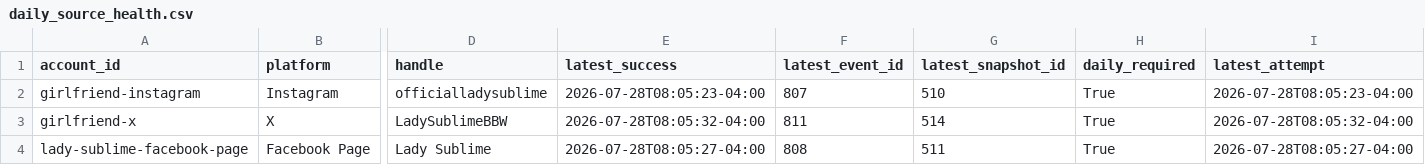
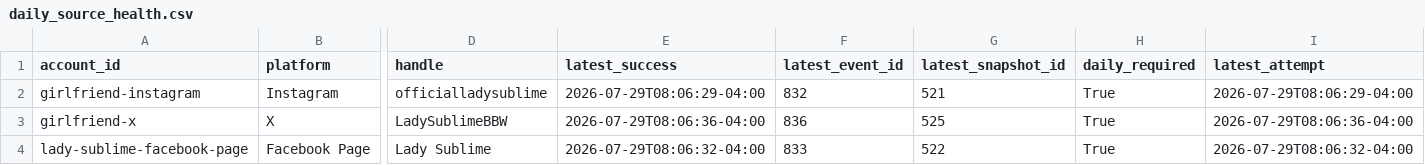
Before and after one commit to Trippaeon3/sublime-social-tracker-site, a CSV file: dashboard/data/daily_source_health.csv, drawn as a sheet; only a part is shown, gaps mark what is left out; the diff covers the shown part only; the diff names each change by its address in the sheet, - before the commit and + after, or states it on an @@ line.

```diff
--- a/dashboard/data/daily_source_health.csv
+++ b/dashboard/data/daily_source_health.csv
-E2 (latest_success): 2026-07-28T08:05:23-04:00
+E2 (latest_success): 2026-07-29T08:06:29-04:00
-F2 (latest_event_id): 807
+F2 (latest_event_id): 832
-G2 (latest_snapshot_id): 510
+G2 (latest_snapshot_id): 521
-I2 (latest_attempt): 2026-07-28T08:05:23-04:00
+I2 (latest_attempt): 2026-07-29T08:06:29-04:00
-E3 (latest_success): 2026-07-28T08:05:32-04:00
+E3 (latest_success): 2026-07-29T08:06:36-04:00
-F3 (latest_event_id): 811
+F3 (latest_event_id): 836
-G3 (latest_snapshot_id): 514
+G3 (latest_snapshot_id): 525
-I3 (latest_attempt): 2026-07-28T08:05:32-04:00
+I3 (latest_attempt): 2026-07-29T08:06:36-04:00
-E4 (latest_success): 2026-07-28T08:05:27-04:00
+E4 (latest_success): 2026-07-29T08:06:32-04:00
-F4 (latest_event_id): 808
+F4 (latest_event_id): 833
-G4 (latest_snapshot_id): 511
+G4 (latest_snapshot_id): 522
-I4 (latest_attempt): 2026-07-28T08:05:27-04:00
+I4 (latest_attempt): 2026-07-29T08:06:32-04:00
```
Also changed, not shown: 86 edited cells elsewhere in this file, dashboard/data/beacons_social.csv, dashboard/data/daily_history.csv, 12 other files.
